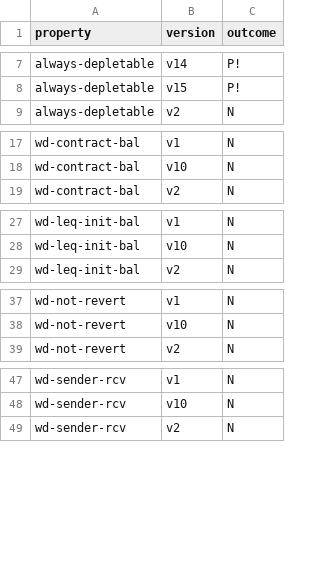
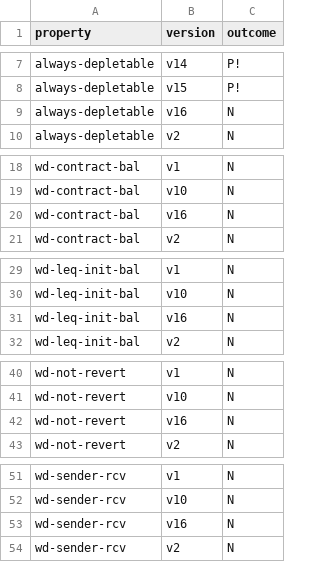
Before and after one commit to Eic17H/contracts-verification-benchmark, a CSV file: contracts/deposit_eth/certora.csv, drawn as a sheet; only a part is shown, gaps mark what is left out; the diff covers the shown part only; the diff names each change by its address in the sheet, - before the commit and + after, or states it on an @@ line.

```diff
--- a/contracts/deposit_eth/certora.csv
+++ b/contracts/deposit_eth/certora.csv
+row 9: always-depletable | v16 | N
+row 20: wd-contract-bal | v16 | N
+row 31: wd-leq-init-bal | v16 | N
+row 42: wd-not-revert | v16 | N
+row 53: wd-sender-rcv | v16 | N
```
Also changed, not shown: 1 added row elsewhere in this file, contracts/deposit_eth/certora/out.csv, contracts/deposit_eth/ground-truth.csv, 4 other files.
